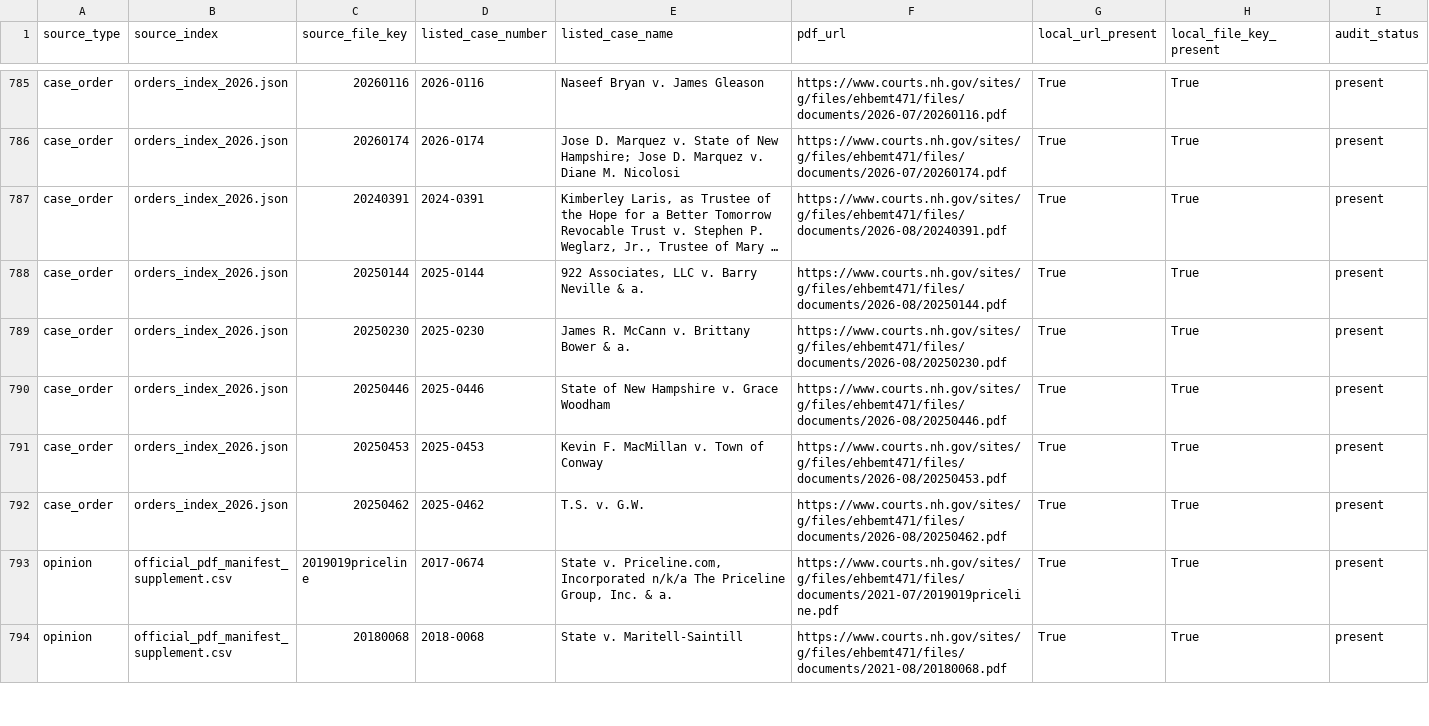
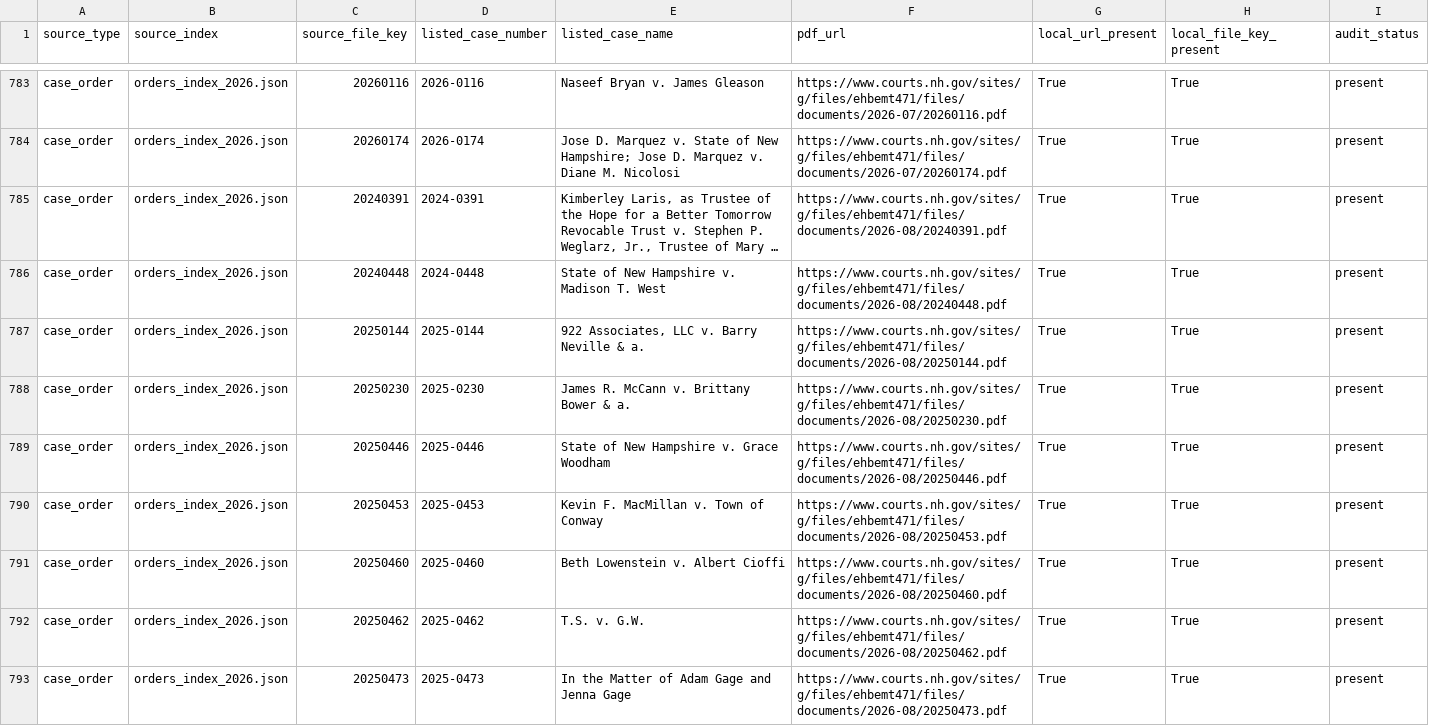
Before and after one commit to gmalbert/nh-supreme-court, a CSV file: data/processed/official_pdf_manifest_audit.csv, drawn as a sheet; only a part is shown, gaps mark what is left out; the shorter side is filled out with more unchanged rows; long unchanged cells end in …; the diff covers the shown part only; the diff names each change by its address in the sheet, - before the commit and + after, or states it on an @@ line.

```diff
--- a/data/processed/official_pdf_manifest_audit.csv
+++ b/data/processed/official_pdf_manifest_audit.csv
+row 786: case_order | orders_index_2026.json | 20240448 | 2024-0448 | State of New Hampshire v. Madison T. West | https://www.courts.nh.gov/sites/g/files/ehbemt471/files/documents/2026-08/20240448.pdf | True | True | present
+row 791: case_order | orders_index_2026.json | 20250460 | 2025-0460 | Beth Lowenstein v. Albert Cioffi | https://www.courts.nh.gov/sites/g/files/ehbemt471/files/documents/2026-08/20250460.pdf | True | True | present
+row 793: case_order | orders_index_2026.json | 20250473 | 2025-0473 | In the Matter of Adam Gage and Jenna Gage | https://www.courts.nh.gov/sites/g/files/ehbemt471/files/documents/2026-08/20250473.pdf | True | True | present
```
Also changed, not shown: 12 added rows and 5 removed rows elsewhere in this file, data/processed/case_docket_crosswalk.csv, data/processed/case_orders.csv, 26 other files.
